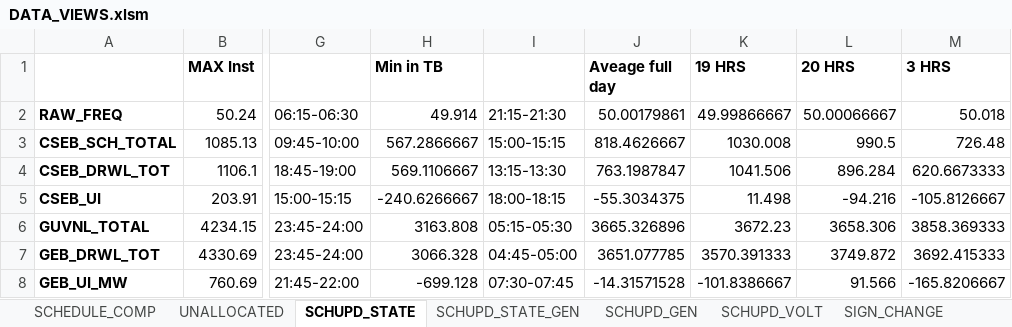
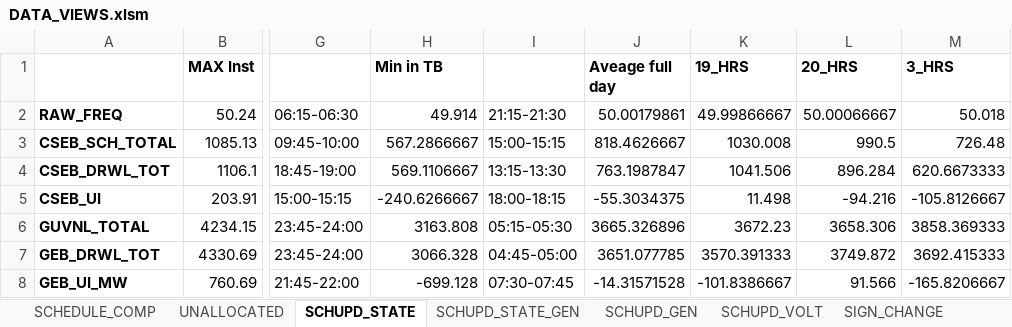
Before and after one commit to POSOCO/mvc_reports, an Excel workbook: DATA_VIEWS.xlsm, sheet SCHUPD_STATE, drawn as a sheet; only a part is shown, gaps mark what is left out; values as stored, in another font and other column widths than the file's, no borders; charts and pictures not drawn; the diff names each change by its address in the sheet, - before the commit and + after, or states it on an @@ line.

```diff
--- a/DATA_VIEWS.xlsm (sheet SCHUPD_STATE)
+++ b/DATA_VIEWS.xlsm (sheet SCHUPD_STATE)
-K1: 19 HRS
+K1: 19_HRS
-L1: 20 HRS
+L1: 20_HRS
-M1: 3 HRS
+M1: 3_HRS
```
Also changed, not shown: sheet PSP, sheet CONST, formulas that keep their value, charts or pictures, 2 other files.
